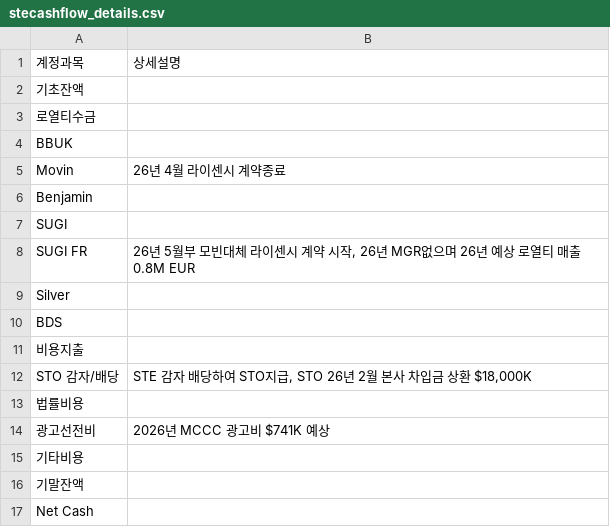
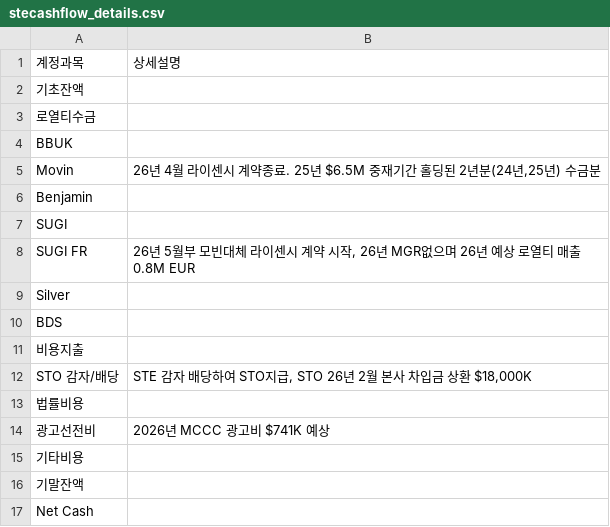
Before and after one commit to kyeongsoo88/stocashnew, a CSV file: public/data/stecashflow_details.csv, drawn as a sheet.

```diff
--- a/public/data/stecashflow_details.csv
+++ b/public/data/stecashflow_details.csv
@@ -4,3 +4,3 @@
 BBUK,
-Movin,26년 4월 라이센시 계약종료
+Movin,"26년 4월 라이센시 계약종료. 25년 $6.5M 중재기간 홀딩된 2년분(24년,25년) 수금분"
 Benjamin,
```
